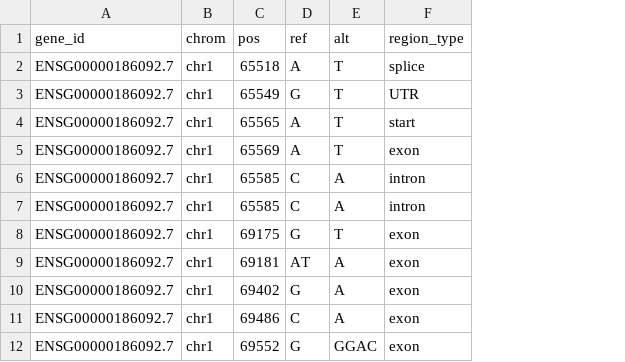
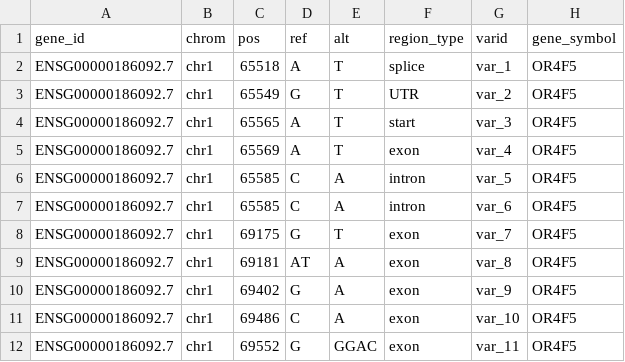
Before and after one commit to HurlesGroupSanger/DeNovoWEST, a TSV file: examples/annotation/CADD/input/OR4F5_dnms.tsv, drawn as a sheet; the diff names each change by its address in the sheet, - before the commit and + after, or states it on an @@ line.

Commit message:
feat : adding gene symbol throughout the pipeline

```diff
--- a/examples/annotation/CADD/input/OR4F5_dnms.tsv
+++ b/examples/annotation/CADD/input/OR4F5_dnms.tsv
+column G (varid), rows 2-12: var_1 | var_2 | var_3 | var_4 | var_5 | var_6 | var_7 | var_8 | var_9 | var_10 | var_11
+column H (gene_symbol), rows 2-12: all OR4F5
```
Also changed, not shown: examples/annotation/CADD/output/OR4F5_dnms_cadd.tsv, examples/annotation/custom/output/OR4F5_dnms_custom.tsv, 15 other files.
